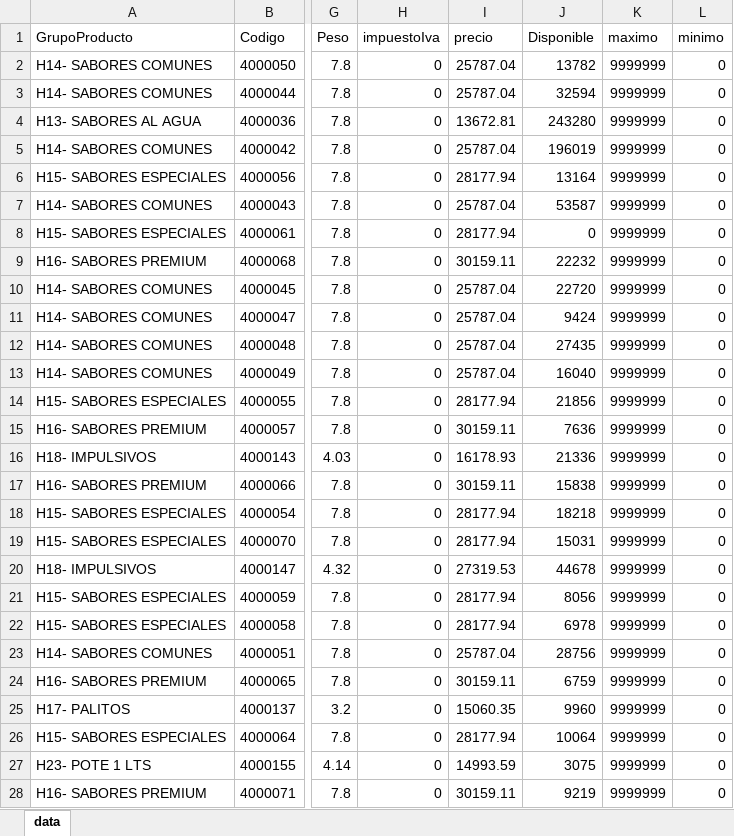
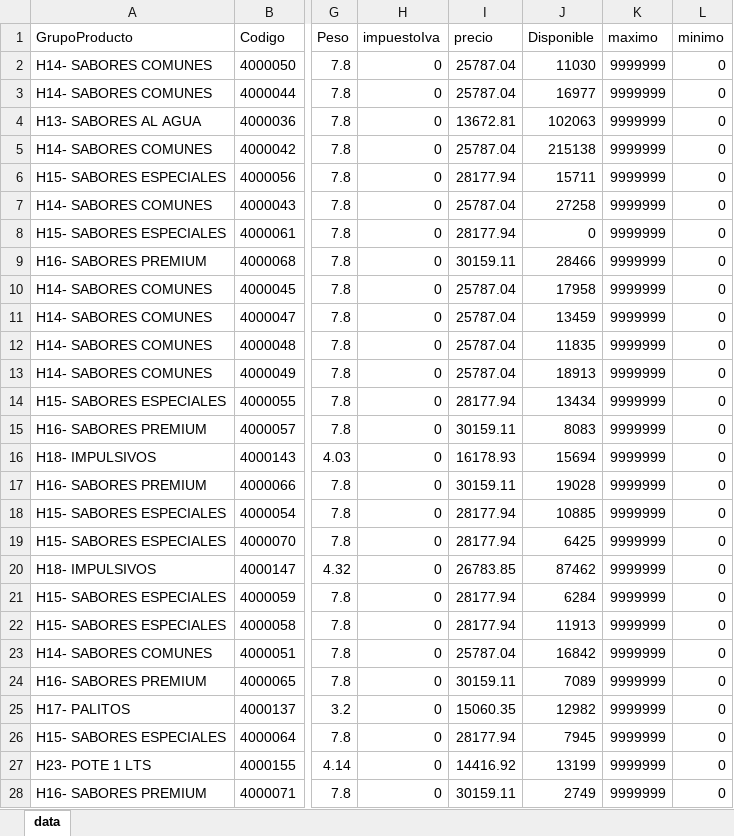
Before and after one commit to litomorin-source/grido-planner-labs, an Excel workbook: data/Modelo_de_Carrito.xlsx, sheet data, drawn as a sheet; only a part is shown, gaps mark what is left out; values as stored, in another font and other column widths than the file's, no borders; the diff covers the shown part only; the diff names each change by its address in the sheet, - before the commit and + after, or states it on an @@ line.

Commit message:
Labs 0.7.0 - actualizar Carrito (2026-06-27 17:20:31 UTC)

```diff
--- a/data/Modelo_de_Carrito.xlsx (sheet data)
+++ b/data/Modelo_de_Carrito.xlsx (sheet data)
-J2 (Disponible): 13782
+J2 (Disponible): 11030
-J3 (Disponible): 32594
+J3 (Disponible): 16977
-J4 (Disponible): 243280
+J4 (Disponible): 102063
-J5 (Disponible): 196019
+J5 (Disponible): 215138
-J6 (Disponible): 13164
+J6 (Disponible): 15711
-J7 (Disponible): 53587
+J7 (Disponible): 27258
-J9 (Disponible): 22232
+J9 (Disponible): 28466
-J10 (Disponible): 22720
+J10 (Disponible): 17958
-J11 (Disponible): 9424
+J11 (Disponible): 13459
-J12 (Disponible): 27435
+J12 (Disponible): 11835
-J13 (Disponible): 16040
+J13 (Disponible): 18913
-J14 (Disponible): 21856
+J14 (Disponible): 13434
-J15 (Disponible): 7636
+J15 (Disponible): 8083
-J16 (Disponible): 21336
+J16 (Disponible): 15694
-J17 (Disponible): 15838
+J17 (Disponible): 19028
-J18 (Disponible): 18218
+J18 (Disponible): 10885
-J19 (Disponible): 15031
+J19 (Disponible): 6425
-I20 (precio): 27319.53
+I20 (precio): 26783.85
-J20 (Disponible): 44678
+J20 (Disponible): 87462
-J21 (Disponible): 8056
+J21 (Disponible): 6284
-J22 (Disponible): 6978
+J22 (Disponible): 11913
-J23 (Disponible): 28756
+J23 (Disponible): 16842
-J24 (Disponible): 6759
+J24 (Disponible): 7089
-J25 (Disponible): 9960
+J25 (Disponible): 12982
-J26 (Disponible): 10064
+J26 (Disponible): 7945
-I27 (precio): 14993.59
+I27 (precio): 14416.92
-J27 (Disponible): 3075
+J27 (Disponible): 13199
-J28 (Disponible): 9219
+J28 (Disponible): 2749
```
Also changed, not shown: 2 added rows, 1 removed row and 394 edited cells elsewhere in this sheet.
